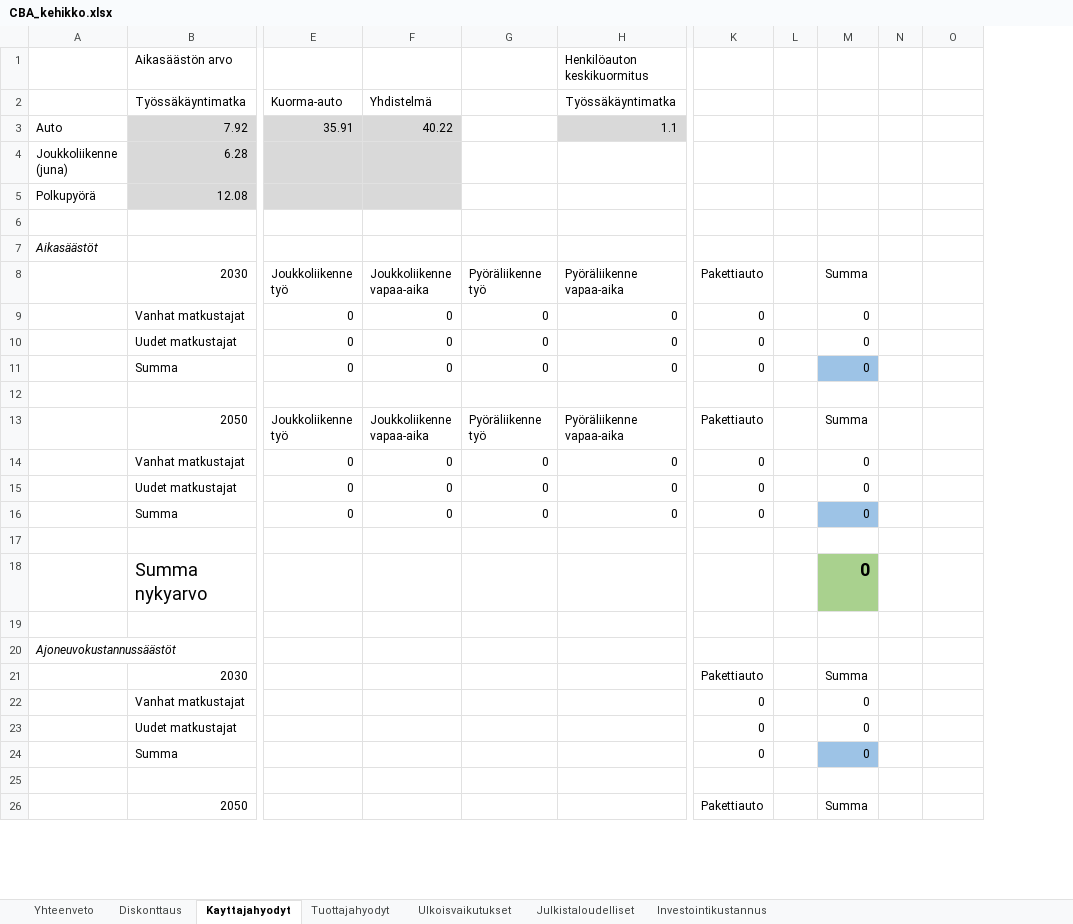
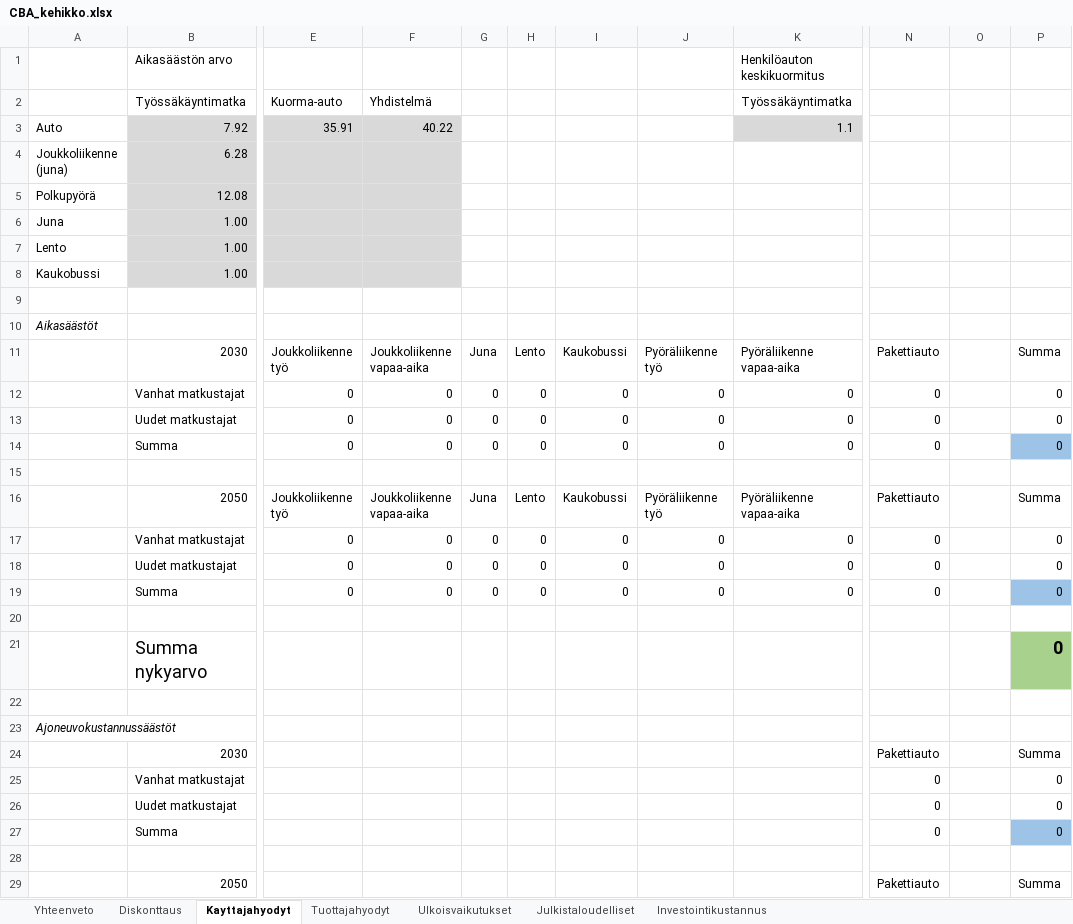
Before and after one commit to Traficom/lem-model-system, an Excel workbook: Scripts/CBA_kehikko.xlsx, sheet Kayttajahyodyt, drawn as a sheet; only a part is shown, gaps mark what is left out; values as stored, in another font and other column widths than the file's, no borders; removed rows and columns are numbered as before the commit, all else as after; rows hold the shown columns only; the diff covers the shown part only; the diff names each change by its address in the sheet, - before the commit and + after, or states it on an @@ line.

Commit message:
Update cba script and excel

```diff
--- a/Scripts/CBA_kehikko.xlsx (sheet Kayttajahyodyt)
+++ b/Scripts/CBA_kehikko.xlsx (sheet Kayttajahyodyt)
+column G, rows 11-19: Juna | 0 | 0 | 0 |  | Juna | 0 | 0 | 0
+column H, rows 11-19: Lento | 0 | 0 | 0 |  | Lento | 0 | 0 | 0
+column I, rows 11-19: Kaukobussi | 0 | 0 | 0 |  | Kaukobussi | 0 | 0 | 0
-column L, empty
-column N, empty
+row 6: Juna | 1.00
+row 7: Lento | 1.00
+row 8: Kaukobussi | 1.00
-O11: Summa
+O11: (empty)
-P11: (empty)
+P11: Summa
-O12:O14: 0
+O12:O14: (empty)
-P12:P14: (empty)
+P12:P14: 0
-O14 fill: #9DC3E6
+O14 fill: none
-P14 fill: none
+P14 fill: #9DC3E6
-O16: Summa
+O16: (empty)
-P16: (empty)
+P16: Summa
-O17:O19: 0
+O17:O19: (empty)
-P17:P19: (empty)
+P17:P19: 0
-O19 fill: #9DC3E6
+O19 fill: none
-P19 fill: none
+P19 fill: #9DC3E6
-row 18:  | Summa nykyarvo |  |  |  |  |  |  | 0
+row 21:  | Summa nykyarvo |  |  |  |  |  |  |  |  |  | 0
-O24: Summa
+O24: (empty)
-P24: (empty)
+P24: Summa
-O25:O27: 0
+O25:O27: (empty)
-P25:P27: (empty)
+P25:P27: 0
-O27 fill: #9DC3E6
+O27 fill: none
-P27 fill: none
+P27 fill: #9DC3E6
-O29: Summa
+O29: (empty)
-P29: (empty)
+P29: Summa
```
Also changed, not shown: 16 added rows, 16 removed rows, 22 edited cells and cell formats elsewhere in this sheet, formulas that keep their value, 1 other file.
